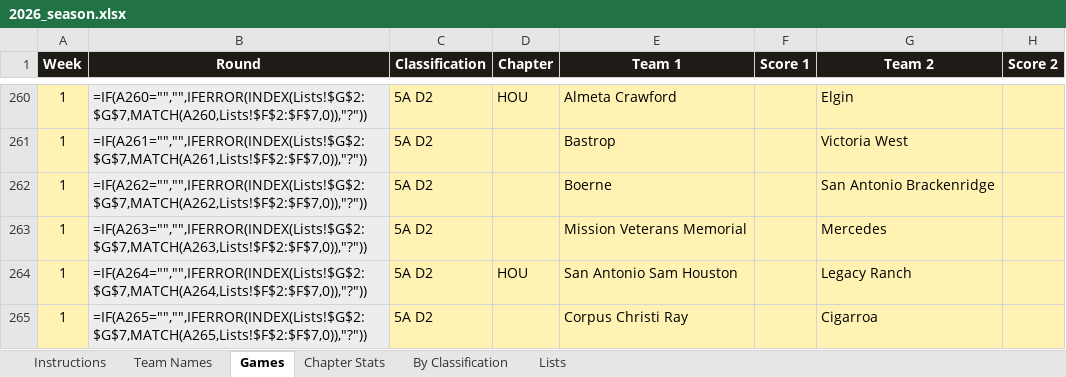
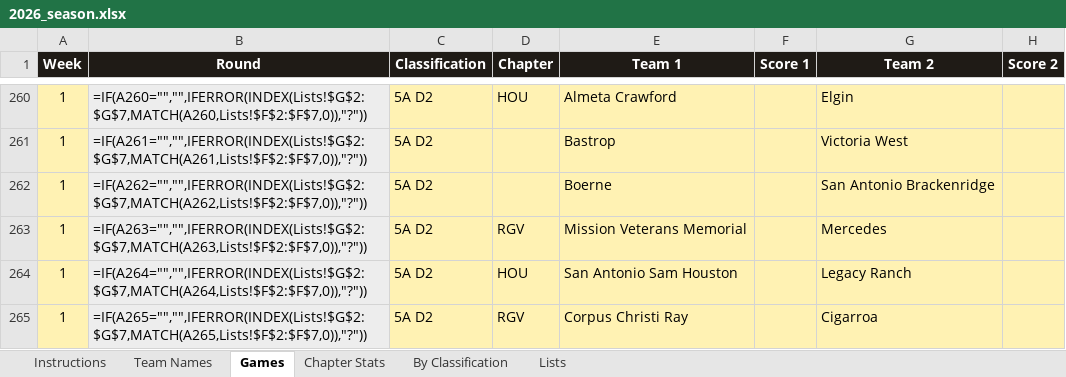
Before and after one commit to colemic2006/texasplayoffs, an Excel workbook: season/2026/2026_season.xlsx, sheet Games, drawn as a sheet; only a part is shown, gaps mark what is left out; values as stored, in another font and other column widths than the file's, no borders; formulas without a stored value are shown as written; conditional formats not drawn; the diff covers the shown part only; the diff names each change by its address in the sheet, - before the commit and + after, or states it on an @@ line.

```diff
--- a/season/2026/2026_season.xlsx (sheet Games)
+++ b/season/2026/2026_season.xlsx (sheet Games)
-D263 (Chapter): (empty)
+D263 (Chapter): RGV
-D265 (Chapter): (empty)
+D265 (Chapter): RGV
```
Also changed, not shown: 10 edited cells elsewhere in this sheet, 1 other file.
